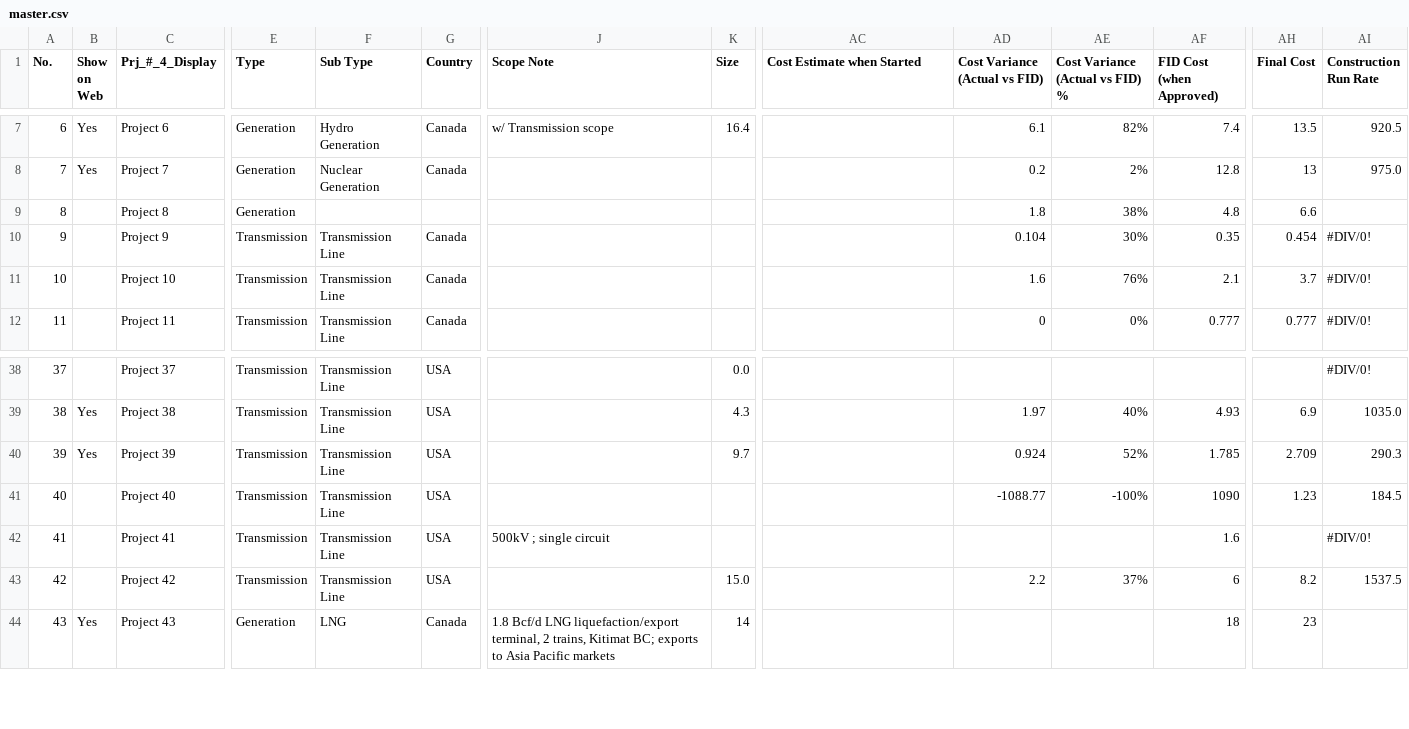
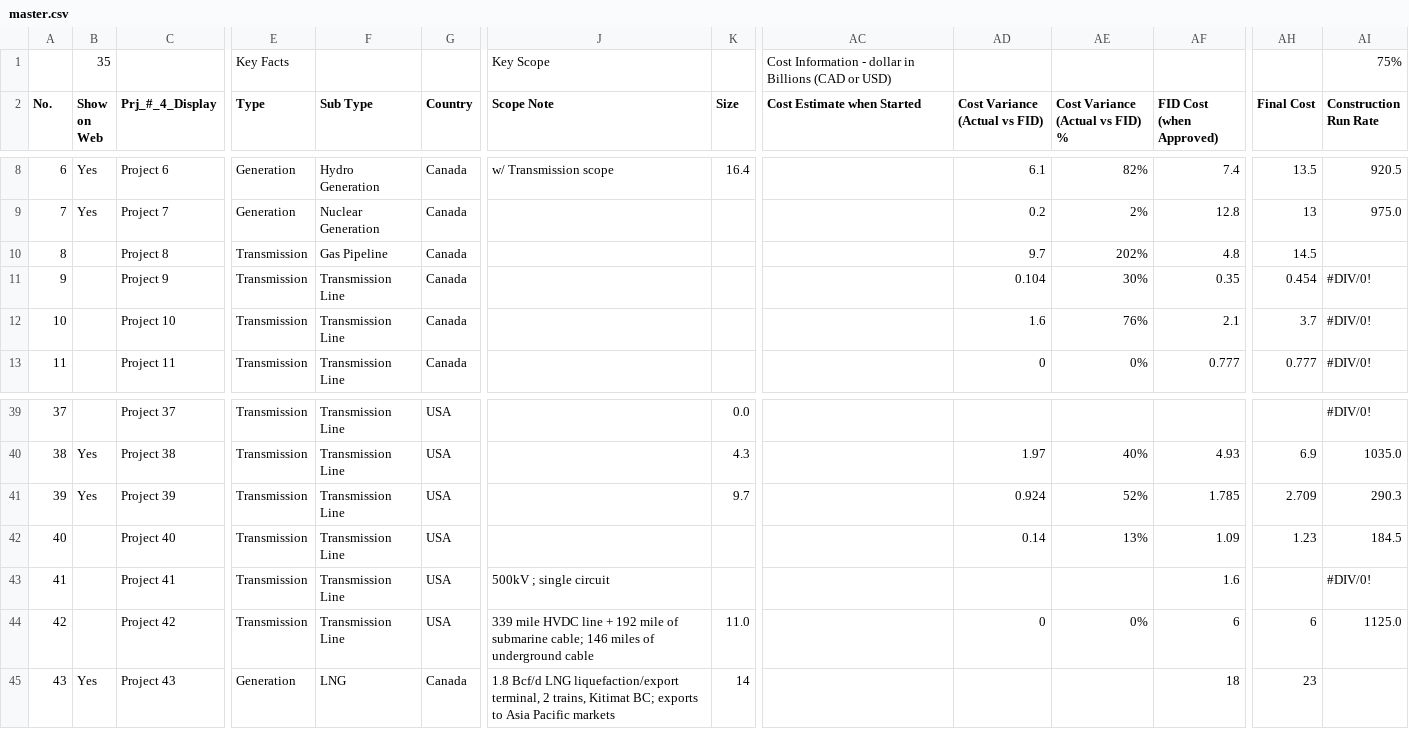
Before and after one commit to megaprojects-open-db/ai, a CSV file: data/master.csv, drawn as a sheet; only a part is shown, gaps mark what is left out; addresses are those after the commit; rows hold the shown columns only; the diff names each change by its address in the sheet, - before the commit and + after, or states it on an @@ line.

Commit message:
Update master.csv: 99 rows (was 55)

```diff
--- a/data/master.csv
+++ b/data/master.csv
+row 1:  | 35 |  | Key Facts |  |  | Key Scope |  | Cost Information - dollar in Billions (CAD or USD) |  |  |  |  | 75%
-E10 (Type): Generation
+E10 (Type): Transmission
-F10 (Sub Type): (empty)
+F10 (Sub Type): Gas Pipeline
-G10 (Country): (empty)
+G10 (Country): Canada
-AD10 (Cost Variance (Actual vs FID)): 1.8
+AD10 (Cost Variance (Actual vs FID)): 9.7
-AE10 (Cost Variance (Actual vs FID) %): 38%
+AE10 (Cost Variance (Actual vs FID) %): 202%
-AH10 (Final Cost): 6.6
+AH10 (Final Cost): 14.5
-AD42 (Cost Variance (Actual vs FID)): -1088.77
+AD42 (Cost Variance (Actual vs FID)): 0.14
-AE42 (Cost Variance (Actual vs FID) %): -100%
+AE42 (Cost Variance (Actual vs FID) %): 13%
-AF42 (FID Cost (when Approved)): 1090
+AF42 (FID Cost (when Approved)): 1.09
-J44 (Scope Note): (empty)
+J44 (Scope Note): 339 mile HVDC line + 192 mile of submarine cable; 146 miles of underground cable
-K44 (Size): 15.0
+K44 (Size): 11.0
-AD44 (Cost Variance (Actual vs FID)): 2.2
+AD44 (Cost Variance (Actual vs FID)): 0
-AE44 (Cost Variance (Actual vs FID) %): 37%
+AE44 (Cost Variance (Actual vs FID) %): 0%
-AH44 (Final Cost): 8.2
+AH44 (Final Cost): 6
-AI44 (Construction Run Rate): 1537.5
+AI44 (Construction Run Rate): 1125.0
```
